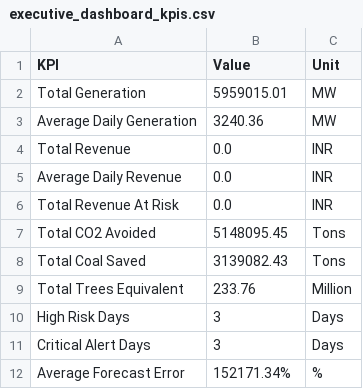
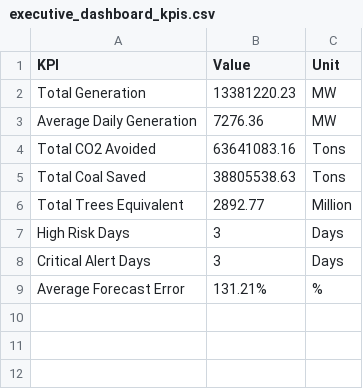
Before and after one commit to kirttiik/AI-Renewable-Energy-Intelligence-platform, a CSV file: reports/executive/executive_dashboard_kpis.csv, drawn as a sheet.

```diff
--- a/reports/executive/executive_dashboard_kpis.csv
+++ b/reports/executive/executive_dashboard_kpis.csv
@@ -1,12 +1,9 @@
 KPI,Value,Unit
-Total Generation,5959015.01,MW
-Average Daily Generation,3240.36,MW
-Total Revenue,0.0,INR
-Average Daily Revenue,0.0,INR
-Total Revenue At Risk,0.0,INR
-Total CO2 Avoided,5148095.45,Tons
-Total Coal Saved,3139082.43,Tons
-Total Trees Equivalent,233.76,Million
+Total Generation,13381220.23,MW
+Average Daily Generation,7276.36,MW
+Total CO2 Avoided,63641083.16,Tons
+Total Coal Saved,38805538.63,Tons
+Total Trees Equivalent,2892.77,Million
 High Risk Days,3,Days
 Critical Alert Days,3,Days
-Average Forecast Error,152171.34%,%
+Average Forecast Error,131.21%,%
```
Also changed, not shown: reports/executive/executive_narrative.csv, reports/explainability/executive_ai_insights.csv, 40 other files.
